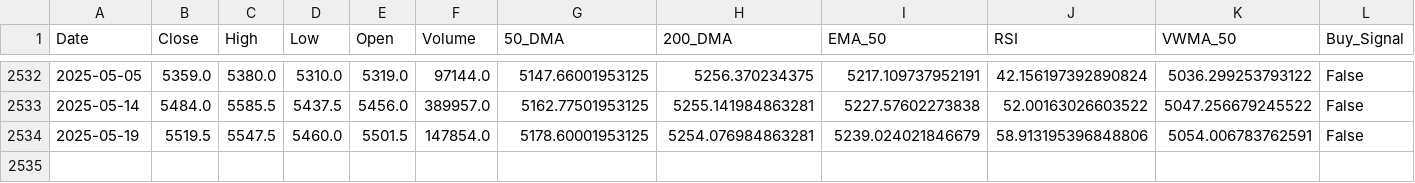
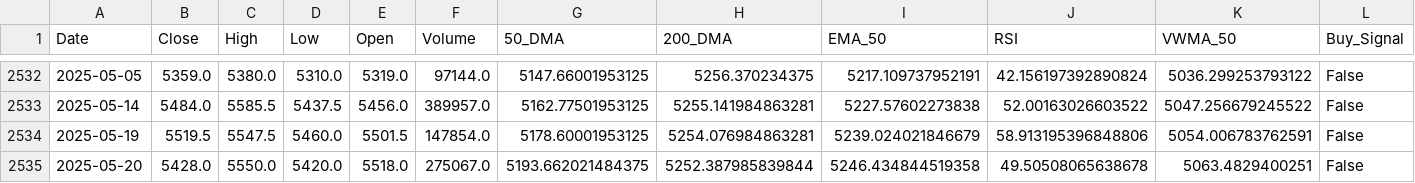
Before and after one commit to sohamdeshpande/dashboard, a CSV file: data/BRITANNIA.NS.csv, drawn as a sheet; only a part is shown, gaps mark what is left out; rows hold the shown columns only; the diff names each change by its address in the sheet, - before the commit and + after, or states it on an @@ line.

Commit message:
Updated CSV with latest data on 2025-05-20

```diff
--- a/data/BRITANNIA.NS.csv
+++ b/data/BRITANNIA.NS.csv
+row 2535: 2025-05-20 | 5428.0 | 5550.0 | 5420.0 | 5518.0 | 275067.0 | 5193.662021484375 | 5252.387985839844 | 5246.434844519358 | 49.50508065638678 | 5063.4829400251 | False
```
